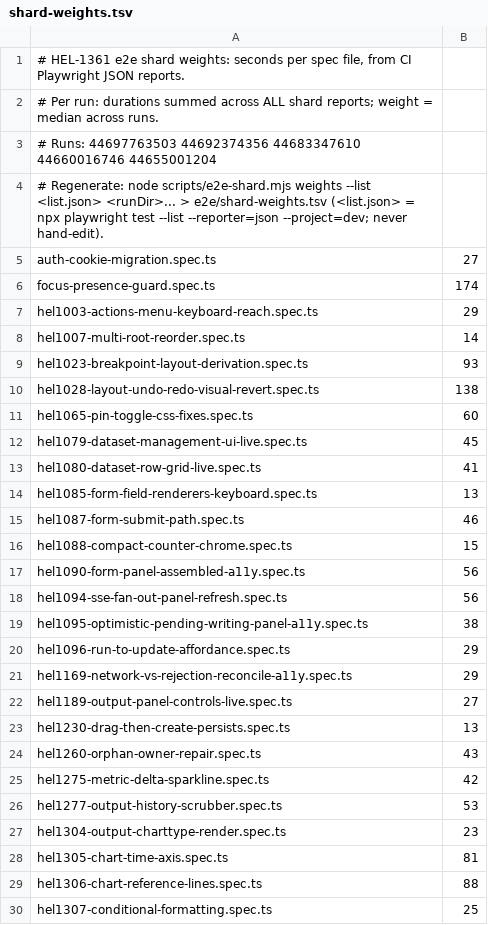
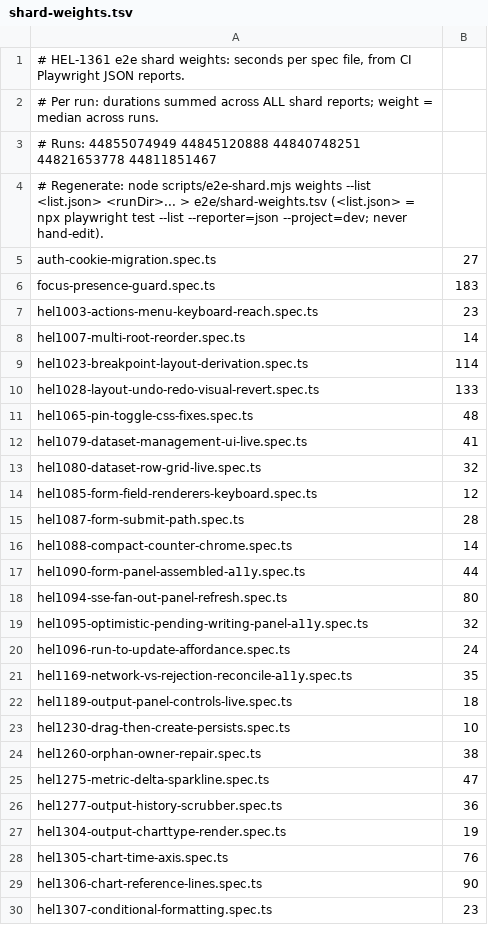
Before and after one commit to matto00/helio, a TSV file: e2e/shard-weights.tsv, drawn as a sheet; only a part is shown; the diff covers the shown part only.

```diff
--- a/e2e/shard-weights.tsv
+++ b/e2e/shard-weights.tsv
@@ -2,29 +2,29 @@
 # Per run: durations summed across ALL shard reports; weight = median across runs.
-# Runs: 44697763503 44692374356 44683347610 44660016746 44655001204
+# Runs: 44855074949 44845120888 44840748251 44821653778 44811851467
 # Regenerate: node scripts/e2e-shard.mjs weights --list <list.json> <runDir>... > e2e/shard-weights.tsv (<list.json> = npx playwright test --list --reporter=json --project=dev; never hand-edit).
 auth-cookie-migration.spec.ts	27
-focus-presence-guard.spec.ts	174
-hel1003-actions-menu-keyboard-reach.spec.ts	29
+focus-presence-guard.spec.ts	183
+hel1003-actions-menu-keyboard-reach.spec.ts	23
 hel1007-multi-root-reorder.spec.ts	14
-hel1023-breakpoint-layout-derivation.spec.ts	93
-hel1028-layout-undo-redo-visual-revert.spec.ts	138
-hel1065-pin-toggle-css-fixes.spec.ts	60
-hel1079-dataset-management-ui-live.spec.ts	45
-hel1080-dataset-row-grid-live.spec.ts	41
-hel1085-form-field-renderers-keyboard.spec.ts	13
-hel1087-form-submit-path.spec.ts	46
-hel1088-compact-counter-chrome.spec.ts	15
-hel1090-form-panel-assembled-a11y.spec.ts	56
-hel1094-sse-fan-out-panel-refresh.spec.ts	56
-hel1095-optimistic-pending-writing-panel-a11y.spec.ts	38
-hel1096-run-to-update-affordance.spec.ts	29
-hel1169-network-vs-rejection-reconcile-a11y.spec.ts	29
-hel1189-output-panel-controls-live.spec.ts	27
-hel1230-drag-then-create-persists.spec.ts	13
-hel1260-orphan-owner-repair.spec.ts	43
-hel1275-metric-delta-sparkline.spec.ts	42
-hel1277-output-history-scrubber.spec.ts	53
-hel1304-output-charttype-render.spec.ts	23
-hel1305-chart-time-axis.spec.ts	81
-hel1306-chart-reference-lines.spec.ts	88
-hel1307-conditional-formatting.spec.ts	25
+hel1023-breakpoint-layout-derivation.spec.ts	114
+hel1028-layout-undo-redo-visual-revert.spec.ts	133
+hel1065-pin-toggle-css-fixes.spec.ts	48
+hel1079-dataset-management-ui-live.spec.ts	41
+hel1080-dataset-row-grid-live.spec.ts	32
+hel1085-form-field-renderers-keyboard.spec.ts	12
+hel1087-form-submit-path.spec.ts	28
+hel1088-compact-counter-chrome.spec.ts	14
+hel1090-form-panel-assembled-a11y.spec.ts	44
+hel1094-sse-fan-out-panel-refresh.spec.ts	80
+hel1095-optimistic-pending-writing-panel-a11y.spec.ts	32
+hel1096-run-to-update-affordance.spec.ts	24
+hel1169-network-vs-rejection-reconcile-a11y.spec.ts	35
+hel1189-output-panel-controls-live.spec.ts	18
+hel1230-drag-then-create-persists.spec.ts	10
+hel1260-orphan-owner-repair.spec.ts	38
+hel1275-metric-delta-sparkline.spec.ts	47
+hel1277-output-history-scrubber.spec.ts	36
+hel1304-output-charttype-render.spec.ts	19
+hel1305-chart-time-axis.spec.ts	76
+hel1306-chart-reference-lines.spec.ts	90
+hel1307-conditional-formatting.spec.ts	23
```
Also changed, not shown: 7 added rows and 105 edited cells elsewhere in this file, 18 other files.
